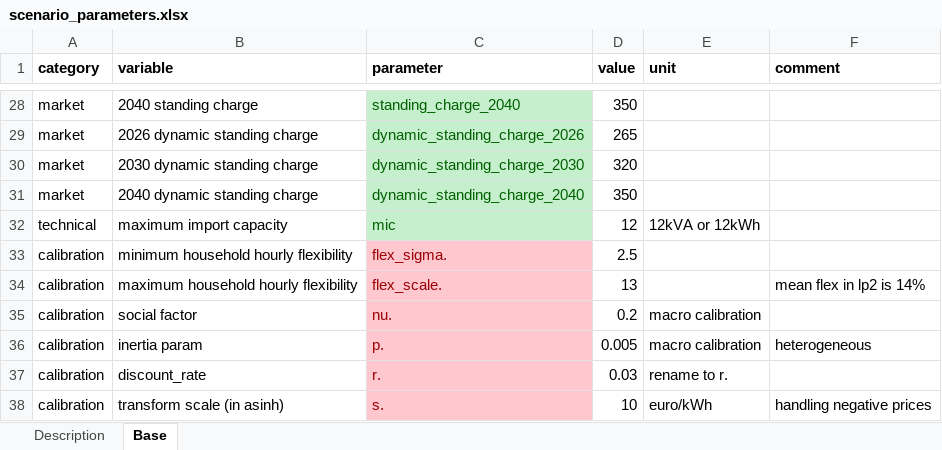
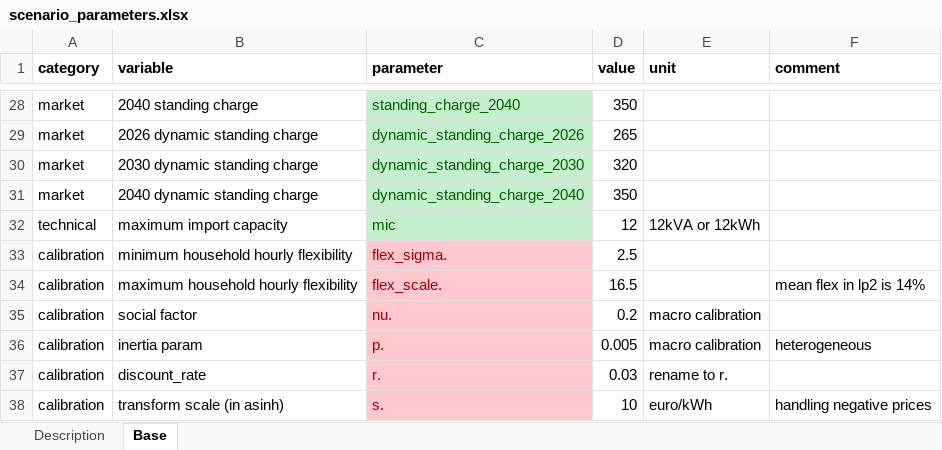
Before and after one commit to Phalacrocorax-gaimardi/depmicrosimr, an Excel workbook: inst/ext_data/scenario_parameters.xlsx, sheet Base, drawn as a sheet; only a part is shown, gaps mark what is left out; values as stored, in another font and other column widths than the file's, no borders; the diff names each change by its address in the sheet, - before the commit and + after, or states it on an @@ line.

```diff
--- a/inst/ext_data/scenario_parameters.xlsx (sheet Base)
+++ b/inst/ext_data/scenario_parameters.xlsx (sheet Base)
-D34 (value): 13
+D34 (value): 16.5
```
Also changed, not shown: 10 other files.
